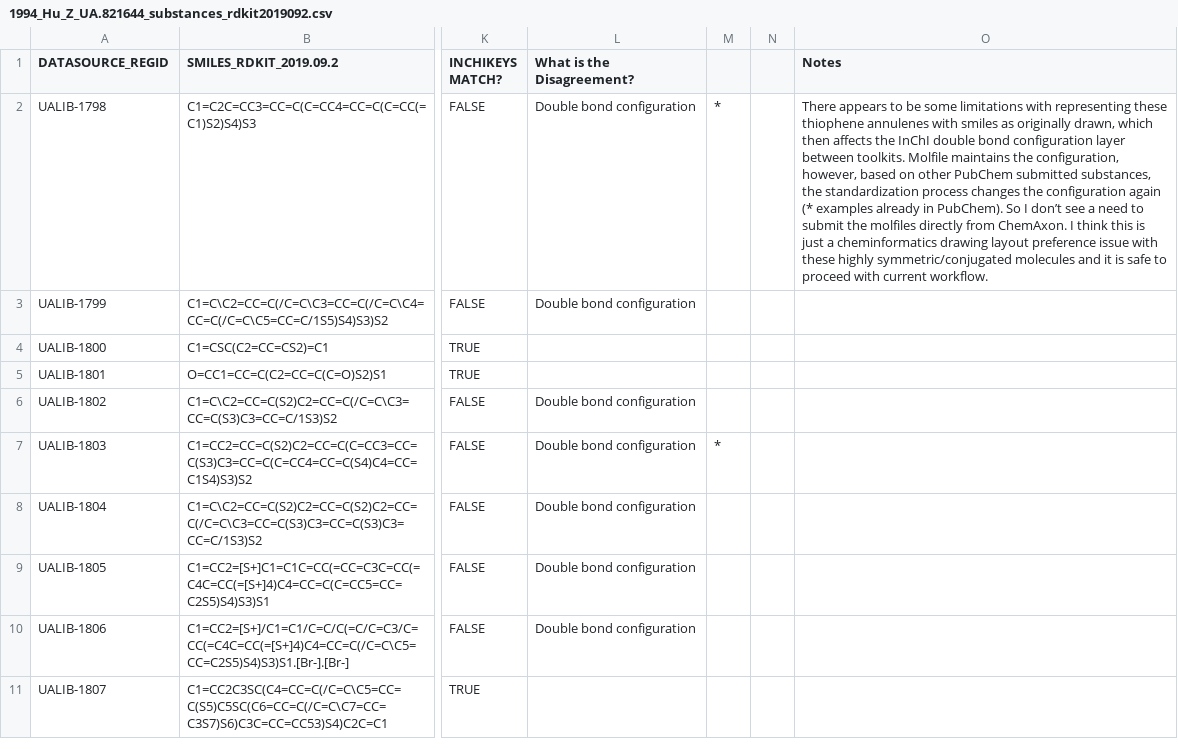
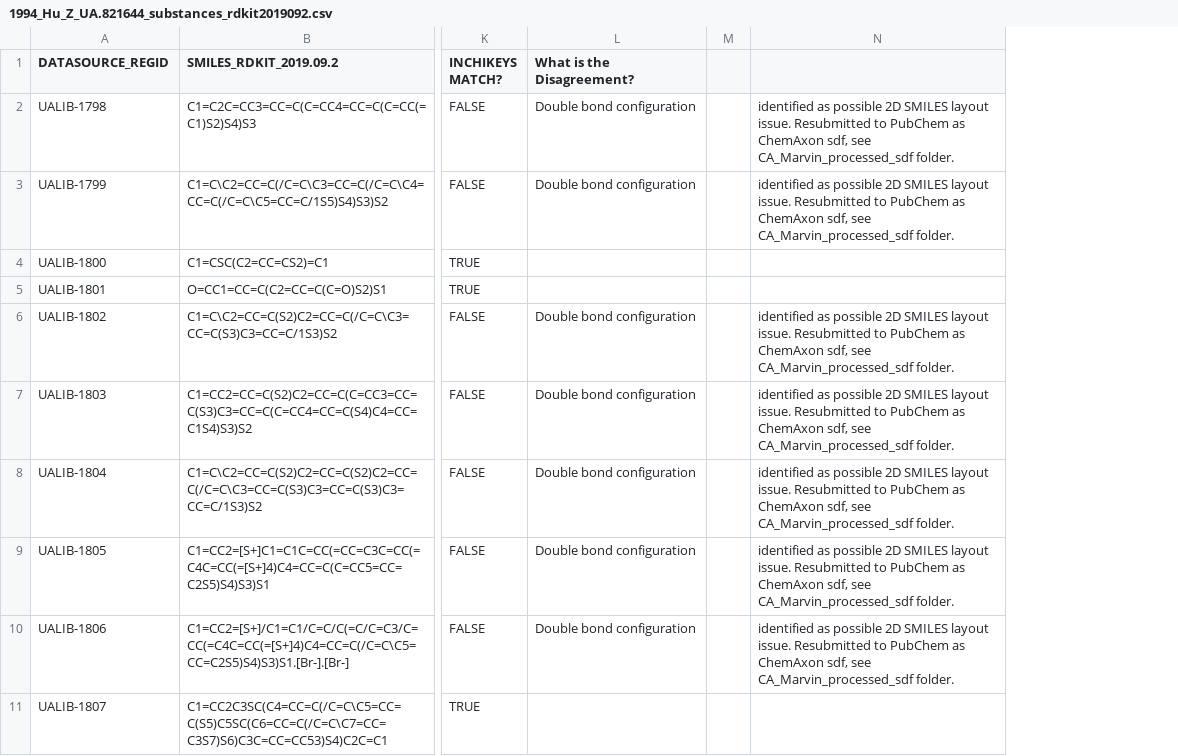
Before and after one commit to UA-Libraries-Research-Data-Services/UALIB_ChemStructures, a CSV file: StructureData/rdkit_processed_csv/r_csv_intermediate/1994_Hu_Z_UA.821644_substances_rdkit2019092.csv, drawn as a sheet; only a part is shown, gaps mark what is left out; removed rows and columns are numbered as before the commit, all else as after; the diff names each change by its address in the sheet, - before the commit and + after, or states it on an @@ line.

Commit message:
Add updated 1994 Hu Z data

```diff
--- a/StructureData/rdkit_processed_csv/r_csv_intermediate/1994_Hu_Z_UA.821644_substances_rdkit2019092.csv
+++ b/StructureData/rdkit_processed_csv/r_csv_intermediate/1994_Hu_Z_UA.821644_substances_rdkit2019092.csv
-column M, rows 2-7: * |  |  |  |  | *
-column O (Notes), row 2: There appears to be some limitations with representing these thiophene annulenes with smiles as originally drawn, which then affects the InChI double bond configuration layer between toolkits. Molfile maintains the configuration, however, based on other PubChem submitted substances, the standardization process changes the configuration again (* examples already in PubChem). So I don’t see a need to submit the molfiles directly from ChemAxon. I think this is just a cheminformatics drawing layout preference issue with these highly symmetric/conjugated molecules and it is safe to proceed with current workflow.
+column N, rows 2-10: identified as possible 2D SMILES layout issue. Resubmitted to PubChem as ChemAxon sdf, see CA_Marvin_processed_sdf folder. | identified as possible 2D SMILES layout issue. Resubmitted to PubChem as ChemAxon sdf, see CA_Marvin_processed_sdf folder. |  |  | identified as possible 2D SMILES layout issue. Resubmitted to PubChem as ChemAxon sdf, see CA_Marvin_processed_sdf folder. | identified as possible 2D SMILES layout issue. Resubmitted to PubChem as ChemAxon sdf, see CA_Marvin_processed_sdf folder. | identified as possible 2D SMILES layout issue. Resubmitted to PubChem as ChemAxon sdf, see CA_Marvin_processed_sdf folder. | identified as possible 2D SMILES layout issue. Resubmitted to PubChem as ChemAxon sdf, see CA_Marvin_processed_sdf folder. | identified as possible 2D SMILES layout issue. Resubmitted to PubChem as ChemAxon sdf, see CA_Marvin_processed_sdf folder.
```
Also changed, not shown: 4 other files.
